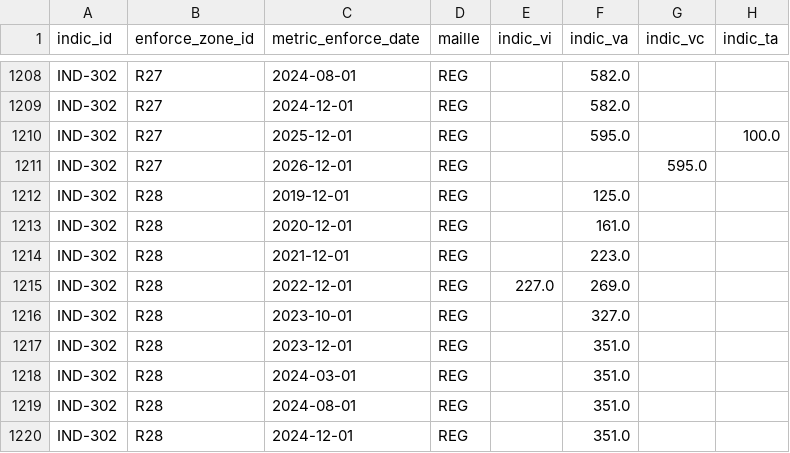
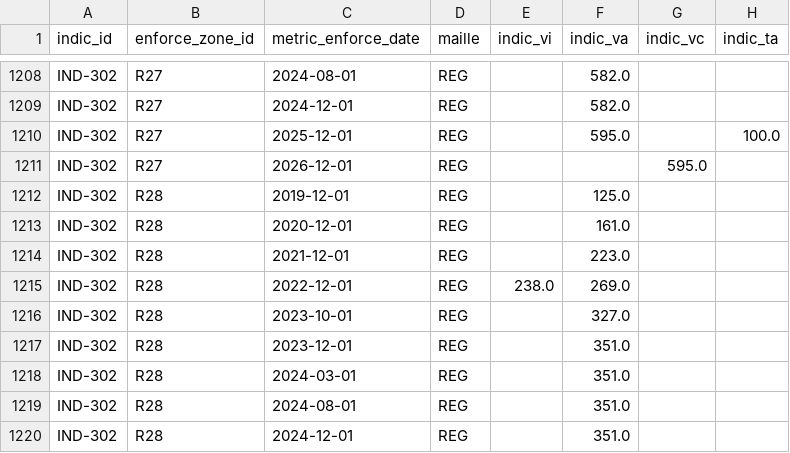
Before and after one commit to DITP-pilotage/barometre-resultats, a CSV file: data/ind-302.csv, drawn as a sheet; only a part is shown, gaps mark what is left out; the diff covers the shown part only.

```diff
--- a/data/ind-302.csv
+++ b/data/ind-302.csv
@@ -1214,3 +1214,3 @@ IND-302,R28,2020-12-01,REG,,161.0,,
 IND-302,R28,2021-12-01,REG,,223.0,,
-IND-302,R28,2022-12-01,REG,227.0,269.0,,
+IND-302,R28,2022-12-01,REG,238.0,269.0,,
 IND-302,R28,2023-10-01,REG,,327.0,,
```
Also changed, not shown: 8 edited cells elsewhere in this file.
